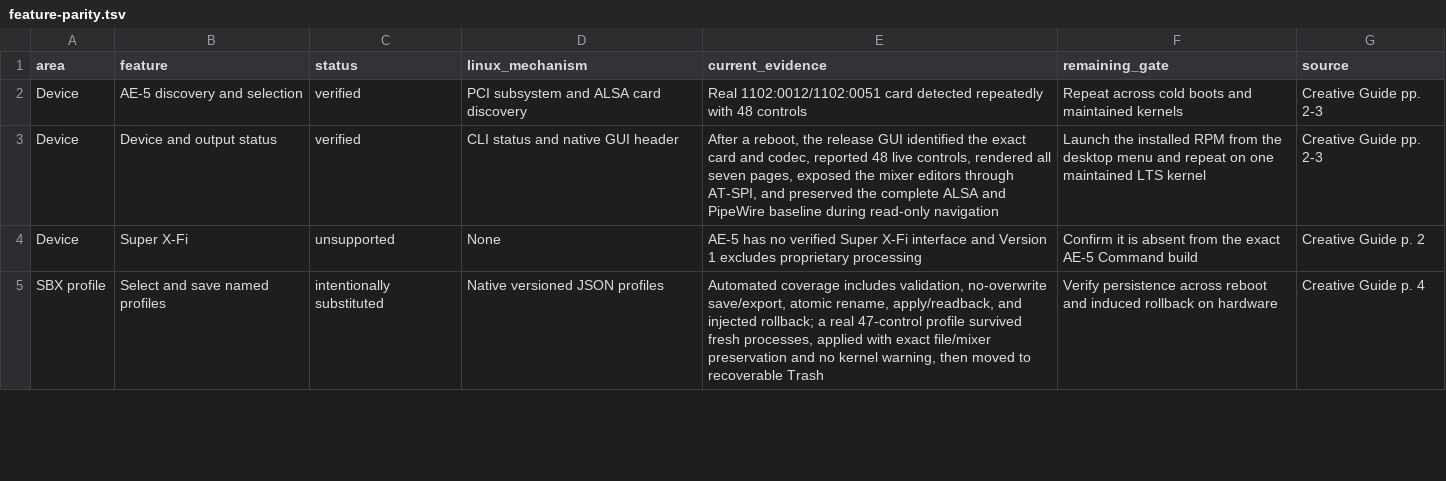
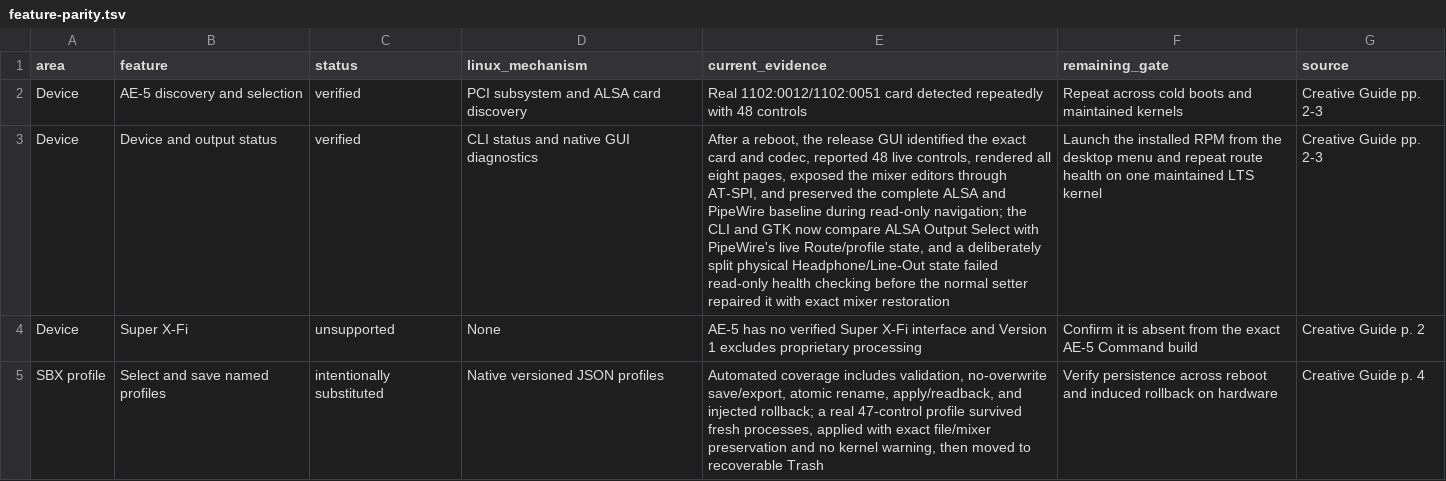
Before and after one commit to klimovich008/ae5-linux-control, a TSV file: feature-parity.tsv, drawn as a sheet; only a part is shown; the diff names each change by its address in the sheet, - before the commit and + after, or states it on an @@ line.

Commit message:
Detect split ALSA and PipeWire routes

```diff
--- a/feature-parity.tsv
+++ b/feature-parity.tsv
-D3 (linux_mechanism): CLI status and native GUI header
+D3 (linux_mechanism): CLI status and native GUI diagnostics
-E3 (current_evidence): …rendered all seven pages, exposed the mixer editors through AT-SPI, and preserved the complete ALSA and PipeWire baseline during read-only navigation
+E3 (current_evidence): …rendered all eight pages, exposed the mixer editors through AT-SPI, and preserved the complete ALSA and PipeWire baseline during read-only navigation; the CLI and GTK now compare ALSA Output Select with PipeWire's live Route/profile state, and a deliberately split physical Headphone/Line-Out state failed read-only health checking before the normal setter repaired it with exact mixer restoration
-F3 (remaining_gate): …and repeat on one…
+F3 (remaining_gate): …and repeat route health on one…
```
Also changed, not shown: 10 other files.
